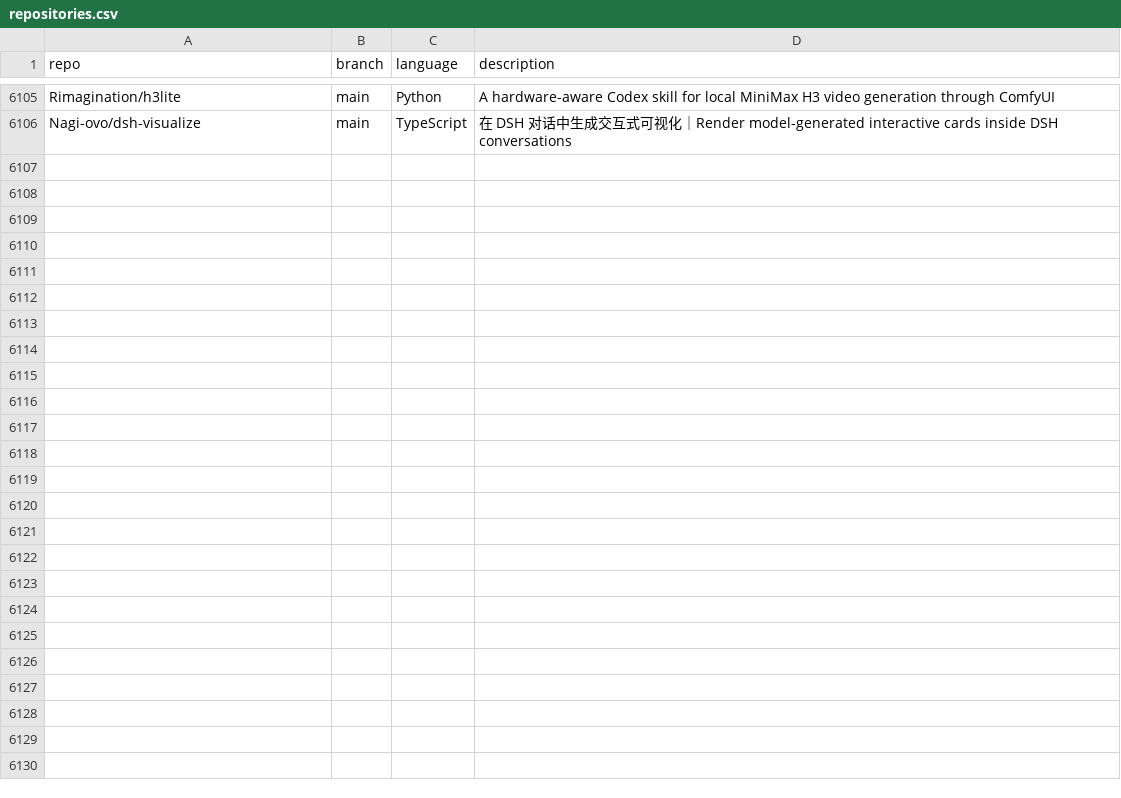
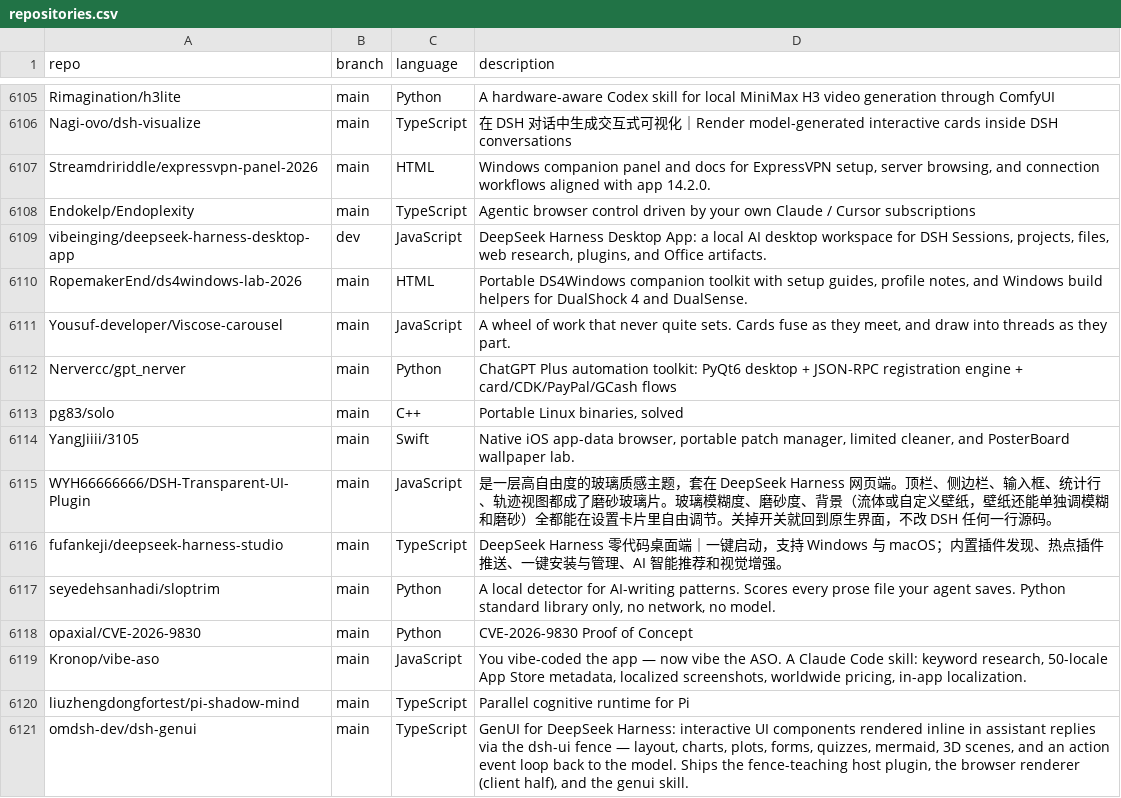
Before and after one commit to hedashuaibi/ct-githubtree-fbf8a93b, a CSV file: _data/repositories.csv, drawn as a sheet; only a part is shown, gaps mark what is left out; the diff names each change by its address in the sheet, - before the commit and + after, or states it on an @@ line.

Commit message:
chore: added 15 new repos

```diff
--- a/_data/repositories.csv
+++ b/_data/repositories.csv
+row 6107: Streamdririddle/expressvpn-panel-2026 | main | HTML | Windows companion panel and docs for ExpressVPN setup, server browsing, and connection workflows aligned with app 14.2.0.
+row 6108: Endokelp/Endoplexity | main | TypeScript | Agentic browser control driven by your own Claude / Cursor subscriptions
+row 6109: vibeinging/deepseek-harness-desktop-app | dev | JavaScript | DeepSeek Harness Desktop App: a local AI desktop workspace for DSH Sessions, projects, files, web research, plugins, and Office artifacts.
+row 6110: RopemakerEnd/ds4windows-lab-2026 | main | HTML | Portable DS4Windows companion toolkit with setup guides, profile notes, and Windows build helpers for DualShock 4 and DualSense.
+row 6111: Yousuf-developer/Viscose-carousel | main | JavaScript | A wheel of work that never quite sets. Cards fuse as they meet, and draw into threads as they part.
+row 6112: Nervercc/gpt_nerver | main | Python | ChatGPT Plus automation toolkit: PyQt6 desktop + JSON-RPC registration engine + card/CDK/PayPal/GCash flows
+row 6113: pg83/solo | main | C++ | Portable Linux binaries, solved
+row 6114: YangJiiii/3105 | main | Swift | Native iOS app-data browser, portable patch manager, limited cleaner, and PosterBoard wallpaper lab.
+row 6115: WYH66666666/DSH-Transparent-UI-Plugin | main | JavaScript | 是一层高自由度的玻璃质感主题，套在 DeepSeek Harness 网页端。顶栏、侧边栏、输入框、统计行、轨迹视图都成了磨砂玻璃片。玻璃模糊度、磨砂度、背景（流体或自定义壁纸，壁纸还能单独调模糊和磨砂）全都能在设置卡片里自由调节。关掉开关就回到原生界面，不改 DSH 任何一行源码。
+row 6116: fufankeji/deepseek-harness-studio | main | TypeScript | DeepSeek Harness 零代码桌面端｜一键启动，支持 Windows 与 macOS；内置插件发现、热点插件推送、一键安装与管理、AI 智能推荐和视觉增强。
+row 6117: seyedehsanhadi/sloptrim | main | Python | A local detector for AI-writing patterns. Scores every prose file your agent saves. Python standard library only, no network, no model.
+row 6118: opaxial/CVE-2026-9830 | main | Python | CVE-2026-9830 Proof of Concept
+row 6119: Kronop/vibe-aso | main | JavaScript | You vibe-coded the app — now vibe the ASO. A Claude Code skill: keyword research, 50-locale App Store metadata, localized screenshots, worldwide pricing, in-app localization.
+row 6120: liuzhengdongfortest/pi-shadow-mind | main | TypeScript | Parallel cognitive runtime for Pi
+row 6121: omdsh-dev/dsh-genui | main | TypeScript | GenUI for DeepSeek Harness: interactive UI components rendered inline in assistant replies via the dsh-ui fence — layout, charts, plots, forms, quizzes, mermaid, 3D scenes, and an action event loop back to the model. Ships the fence-teaching host plugin, the browser renderer (client half), and the genui skill.
```
